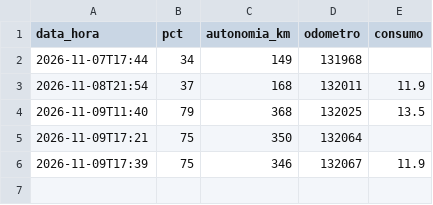
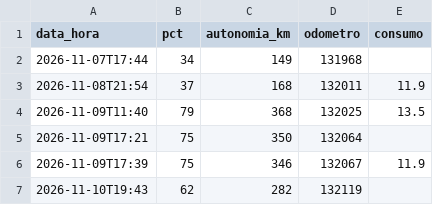
Before and after one commit to Thegame159/Carregamentos, a CSV file: data/bateria.csv, drawn as a sheet; the diff names each change by its address in the sheet, - before the commit and + after, or states it on an @@ line.

```diff
--- a/data/bateria.csv
+++ b/data/bateria.csv
+row 7: 2026-11-10T19:43 | 62 | 282 | 132119
```
Also changed, not shown: data/km.csv, 2 other files.
